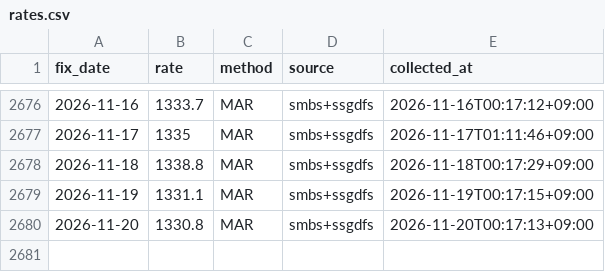
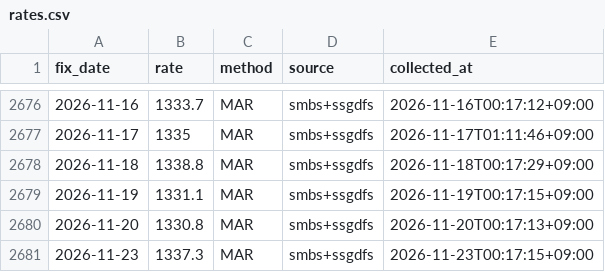
Before and after one commit to jinukkkim/dutyfree-exchange-rate, a CSV file: data/rates.csv, drawn as a sheet; only a part is shown, gaps mark what is left out; the diff names each change by its address in the sheet, - before the commit and + after, or states it on an @@ line.

```diff
--- a/data/rates.csv
+++ b/data/rates.csv
+row 2681: 2026-11-23 | 1337.3 | MAR | smbs+ssgdfs | 2026-11-23T00:17:15+09:00
```
